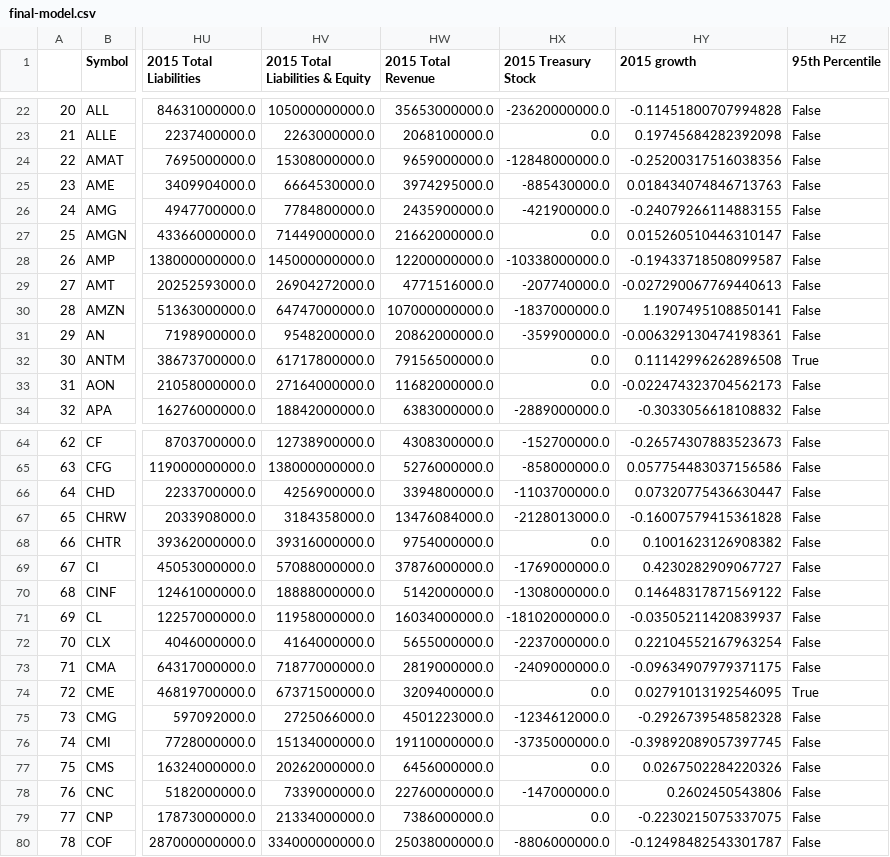
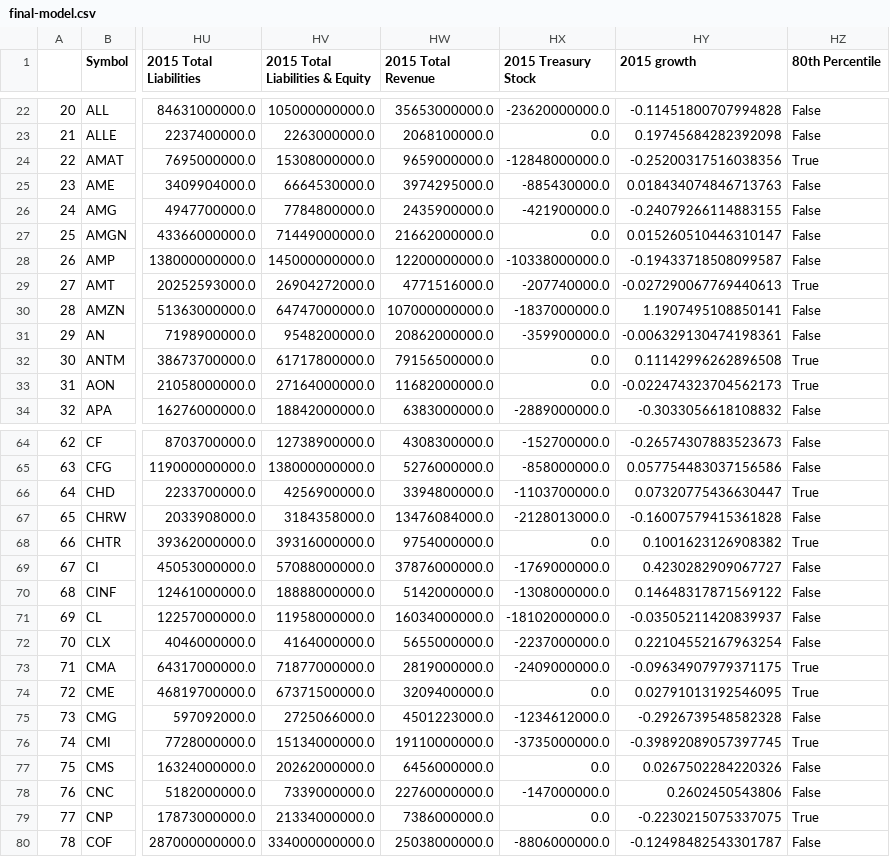
Before and after one commit to griffinschwab/NYSE-ML-Project, a CSV file: data/cleaned/final-model.csv, drawn as a sheet; only a part is shown, gaps mark what is left out; the diff covers the shown part only; the diff names each change by its address in the sheet, - before the commit and + after, or states it on an @@ line.

```diff
--- a/data/cleaned/final-model.csv
+++ b/data/cleaned/final-model.csv
-HZ1: 95th Percentile
+HZ1: 80th Percentile
-HZ24 (80th Percentile): False
+HZ24 (80th Percentile): True
-HZ29 (80th Percentile): False
+HZ29 (80th Percentile): True
-HZ33 (80th Percentile): False
+HZ33 (80th Percentile): True
-HZ66 (80th Percentile): False
+HZ66 (80th Percentile): True
-HZ68 (80th Percentile): False
+HZ68 (80th Percentile): True
-HZ73 (80th Percentile): False
+HZ73 (80th Percentile): True
-HZ76 (80th Percentile): False
+HZ76 (80th Percentile): True
-HZ79 (80th Percentile): False
+HZ79 (80th Percentile): True
```
Also changed, not shown: 49 edited cells elsewhere in this file, 5 other files.
